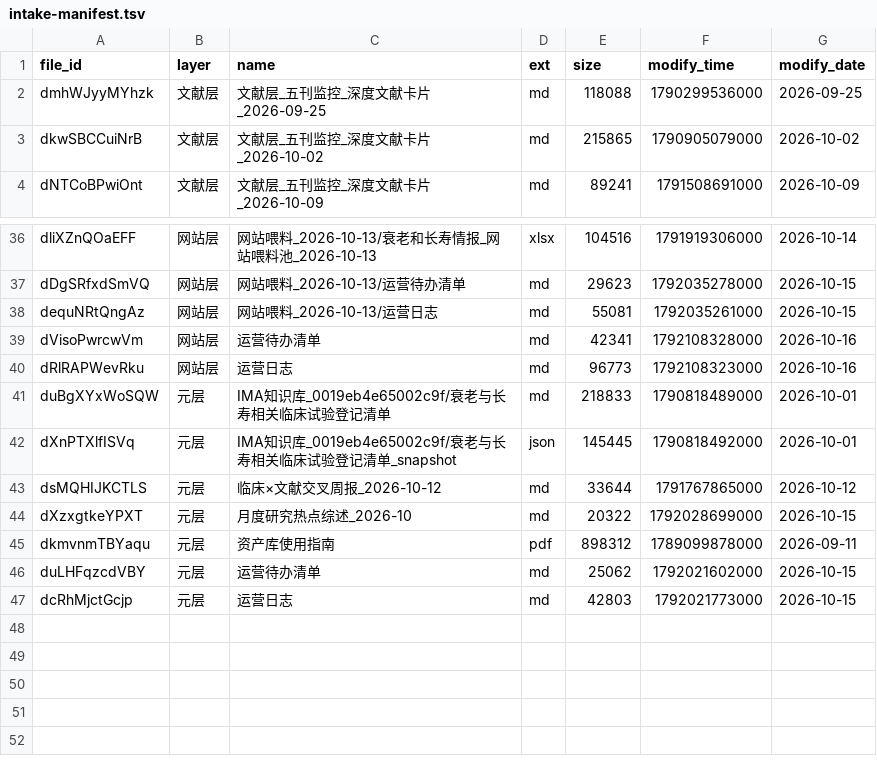
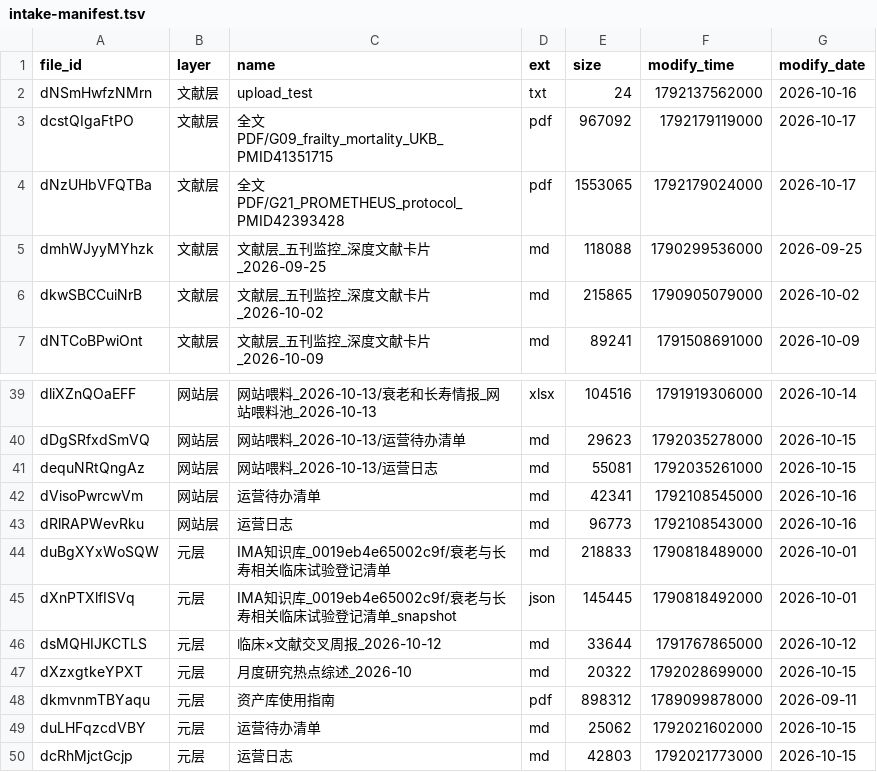
Before and after one commit to longbiosci/longbiosci, a TSV file: data/intake-manifest.tsv, drawn as a sheet; only a part is shown, gaps mark what is left out.

Commit message:
feat: 全文级升级 2 篇 + 更正 PROMETHEUS 证据分级 C→A
事实源：文献层新增子目录「全文PDF」（dir dbsioFAWDjqi），由任务 7762989
于 2026-10-17 03:10 归档两份 Springer 全文 PDF（均已 file_download 实测核验）。

1) PROMETHEUS 方案（GeroScience 2026;48:6389-6407，34 页，1,553,065 B）
   · 补齐原「待补全文」三项：Table 3 全部补充剂剂量与第 4 周升级规则、
     gerotype 判定阈值与常模来源、次要标志物清单
   · 新增：注册 NCT07451496、伦理批件 NUS-IRB-2025-393、入排、运动处方、
     六项可行性参数、线性混合效应模型 + Benjamini-Hochberg 统计方案
   · 证据分级 C → A：原标「预印本/观点评论」与事实不符，该文系同行评议
     Methods Paper。保留「方案不等于结果」的强警示

2) 衰弱-死亡 UK Biobank（GeroScience 2026;48:6915-6927，13 页，967,092 B）
   · 补齐各疾病组样本量（循环 89,239 / 肌肉骨骼 88,663 / 呼吸 49,822）、
     完整校正变量清单、Cox + Miettinen PAF 统计细节、样本形成链路
     （502,206 → 303,154 → 230,960）、基线衰弱构成与随访死亡数 23,198

其余：游标 49/49 对齐；verified-sizes 补登 3 条实测字节；
articles.json 显式同步（build-index 对已登记条目保留原值，不会因
HTML 编辑而变动，改了不同步等于白改）。

```diff
--- a/data/intake-manifest.tsv
+++ b/data/intake-manifest.tsv
@@ -1,2 +1,5 @@
 file_id	layer	name	ext	size	modify_time	modify_date
+dNSmHwfzNMrn	文献层	upload_test	txt	24	1792137562000	2026-10-16
+dcstQIgaFtPO	文献层	全文PDF/G09_frailty_mortality_UKB_PMID41351715	pdf	967092	1792179119000	2026-10-17
+dNzUHbVFQTBa	文献层	全文PDF/G21_PROMETHEUS_protocol_PMID42393428	pdf	1553065	1792179024000	2026-10-17
 dmhWJyyMYhzk	文献层	文献层_五刊监控_深度文献卡片_2026-09-25	md	118088	1790299536000	2026-09-25
@@ -38,4 +41,4 @@ dDgSRfxdSmVQ	网站层	网站喂料_2026-10-13/运营待办清单	md	29623	17920
 dequNRtQngAz	网站层	网站喂料_2026-10-13/运营日志	md	55081	1792035261000	2026-10-15
-dVisoPwrcwVm	网站层	运营待办清单	md	42341	1792108328000	2026-10-16
-dRlRAPWevRku	网站层	运营日志	md	96773	1792108323000	2026-10-16
+dVisoPwrcwVm	网站层	运营待办清单	md	42341	1792108545000	2026-10-16
+dRlRAPWevRku	网站层	运营日志	md	96773	1792108543000	2026-10-16
 duBgXYxWoSQW	元层	IMA知识库_0019eb4e65002c9f/衰老与长寿相关临床试验登记清单	md	218833	1790818489000	2026-10-01
```
Also changed, not shown: 38 other files.
